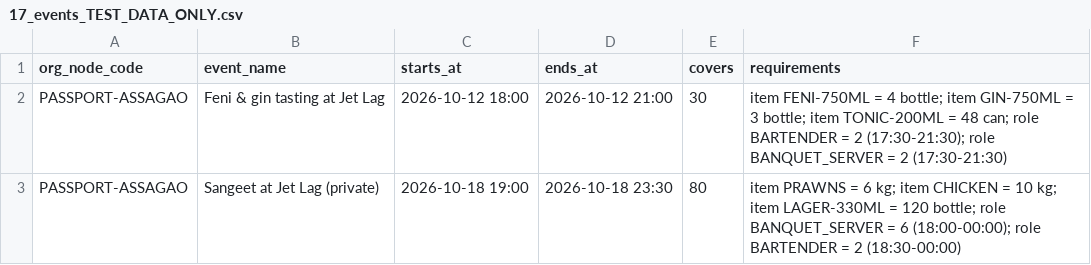
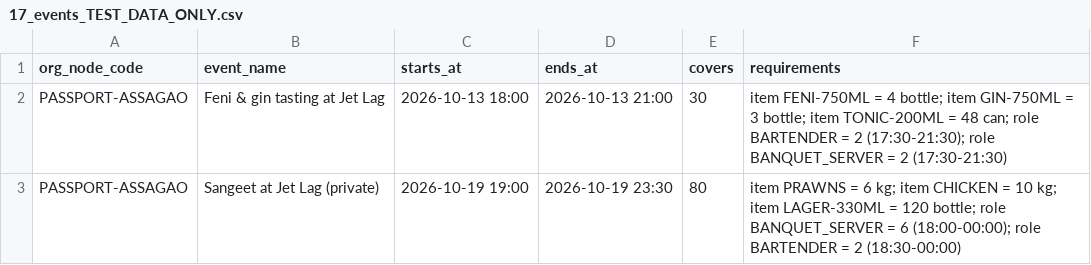
Before and after one commit to abhyudayapandey/hospitality-rms, a CSV file: docs/onboarding/demo/passport-hotel/17_events_TEST_DATA_ONLY.csv, drawn as a sheet.

```diff
--- a/docs/onboarding/demo/passport-hotel/17_events_TEST_DATA_ONLY.csv
+++ b/docs/onboarding/demo/passport-hotel/17_events_TEST_DATA_ONLY.csv
@@ -1,3 +1,3 @@
 org_node_code,event_name,starts_at,ends_at,covers,requirements
-PASSPORT-ASSAGAO,Feni & gin tasting at Jet Lag,2026-10-12 18:00,2026-10-12 21:00,30,item FENI-750ML = 4 bottle; item GIN-750ML = 3 bottle; item TONIC-200ML = 48 can; role BARTENDER = 2 (17:30-21:30); role BANQUET_SERVER = 2 (17:30-21:30)
-PASSPORT-ASSAGAO,Sangeet at Jet Lag (private),2026-10-18 19:00,2026-10-18 23:30,80,item PRAWNS = 6 kg; item CHICKEN = 10 kg; item LAGER-330ML = 120 bottle; role BANQUET_SERVER = 6 (18:00-00:00); role BARTENDER = 2 (18:30-00:00)
+PASSPORT-ASSAGAO,Feni & gin tasting at Jet Lag,2026-10-13 18:00,2026-10-13 21:00,30,item FENI-750ML = 4 bottle; item GIN-750ML = 3 bottle; item TONIC-200ML = 48 can; role BARTENDER = 2 (17:30-21:30); role BANQUET_SERVER = 2 (17:30-21:30)
+PASSPORT-ASSAGAO,Sangeet at Jet Lag (private),2026-10-19 19:00,2026-10-19 23:30,80,item PRAWNS = 6 kg; item CHICKEN = 10 kg; item LAGER-330ML = 120 bottle; role BANQUET_SERVER = 6 (18:00-00:00); role BARTENDER = 2 (18:30-00:00)
```
Also changed, not shown: docs/onboarding/demo/passport-hotel/07_users.csv, docs/onboarding/demo/passport-hotel/12_opening_stock.csv, 32 other files.
